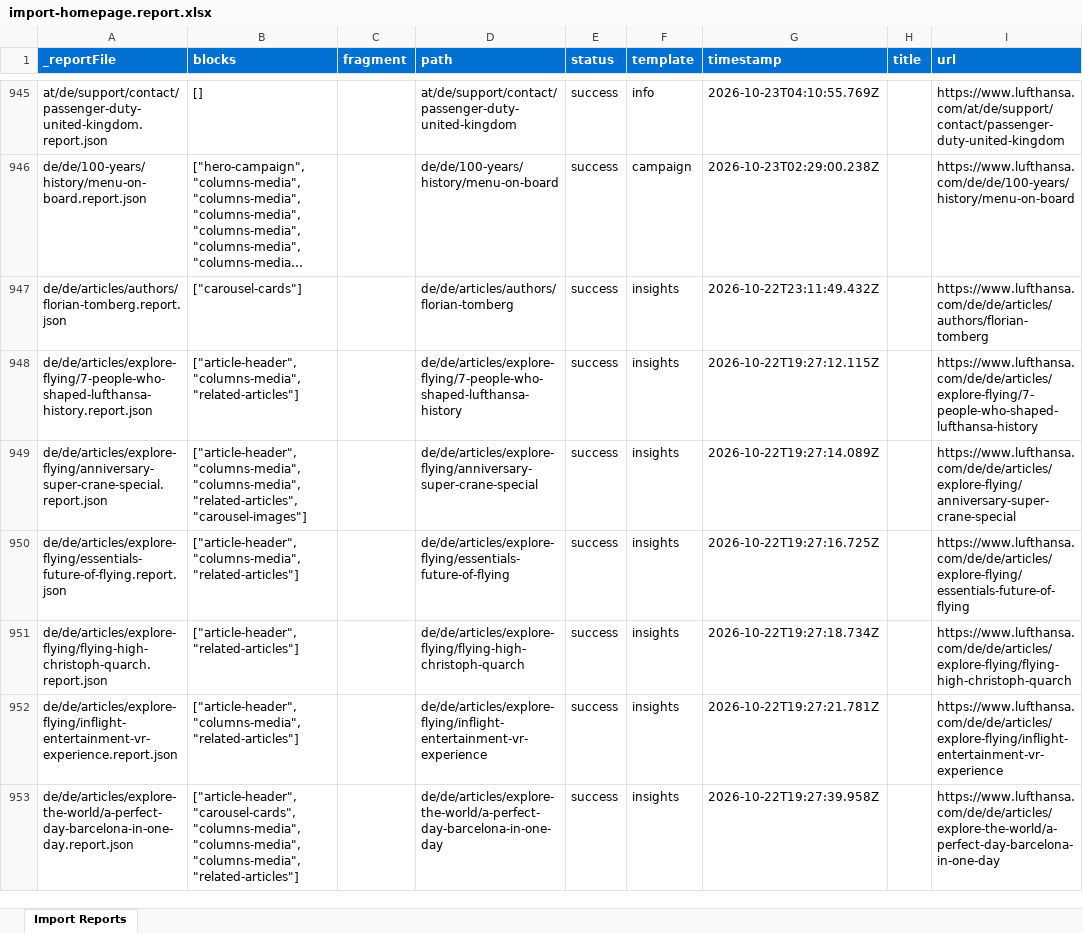
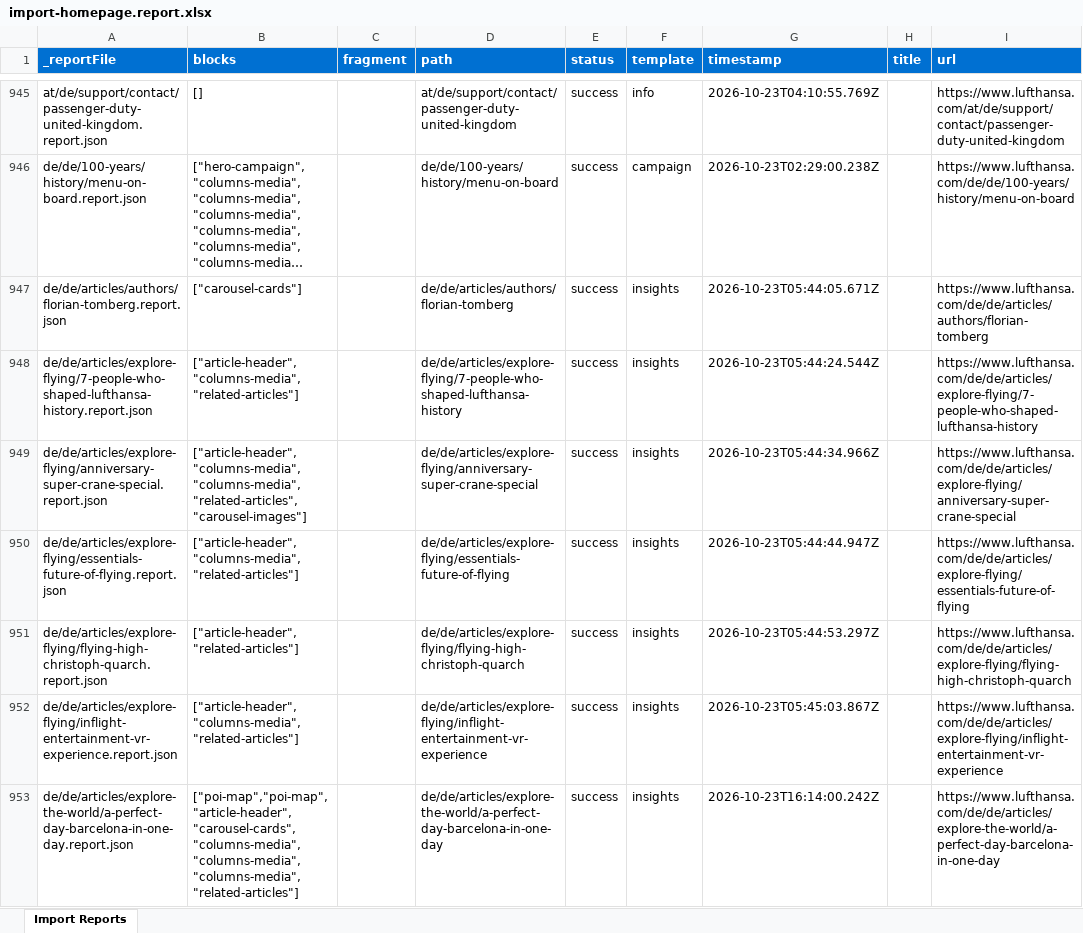
Before and after one commit to moved-permanently/lh-com, an Excel workbook: tools/importer/reports/import-homepage.report.xlsx, sheet Import Reports, drawn as a sheet; only a part is shown, gaps mark what is left out; long unchanged cells end in …; values as stored, in another font and other column widths than the file's, no borders; the diff covers the shown part only; the diff names each change by its address in the sheet, - before the commit and + after, or states it on an @@ line.

```diff
--- a/tools/importer/reports/import-homepage.report.xlsx (sheet Import Reports)
+++ b/tools/importer/reports/import-homepage.report.xlsx (sheet Import Reports)
-G947 (timestamp): 2026-10-22T23:11:49.432Z
+G947 (timestamp): 2026-10-23T05:44:05.671Z
-G948 (timestamp): 2026-10-22T19:27:12.115Z
+G948 (timestamp): 2026-10-23T05:44:24.544Z
-G949 (timestamp): 2026-10-22T19:27:14.089Z
+G949 (timestamp): 2026-10-23T05:44:34.966Z
-G950 (timestamp): 2026-10-22T19:27:16.725Z
+G950 (timestamp): 2026-10-23T05:44:44.947Z
-G951 (timestamp): 2026-10-22T19:27:18.734Z
+G951 (timestamp): 2026-10-23T05:44:53.297Z
-G952 (timestamp): 2026-10-22T19:27:21.781Z
+G952 (timestamp): 2026-10-23T05:45:03.867Z
-B953 (blocks): ["article-header","carousel-cards","columns-media","columns-media","columns-media","related-articles"]
+B953 (blocks): ["poi-map","poi-map","article-header","carousel-cards","columns-media","columns-media","columns-media","related-articles"]
-G953 (timestamp): 2026-10-22T19:27:39.958Z
+G953 (timestamp): 2026-10-23T16:14:00.242Z
```
Also changed, not shown: 669 edited cells elsewhere in this sheet, 8 other files.
